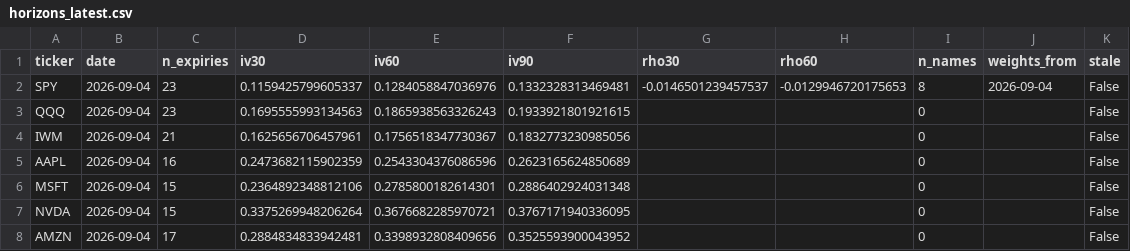
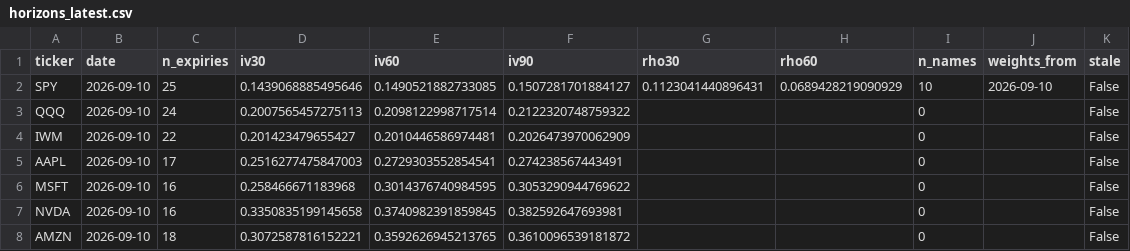
Before and after one commit to kelvinhe724/quant-projects, a CSV file: options-collector/reports/horizons_latest.csv, drawn as a sheet; only a part is shown; the diff covers the shown part only.

```diff
--- a/options-collector/reports/horizons_latest.csv
+++ b/options-collector/reports/horizons_latest.csv
@@ -1,8 +1,8 @@
 ticker,date,n_expiries,iv30,iv60,iv90,rho30,rho60,n_names,weights_from,stale
-SPY,2026-09-04,23,0.1159425799605337,0.1284058847036976,0.1332328313469481,-0.0146501239457537,-0.0129946720175653,8,2026-09-04,False
-QQQ,2026-09-04,23,0.1695555993134563,0.1865938563326243,0.1933921801921615,,,0,,False
-IWM,2026-09-04,21,0.1625656706457961,0.1756518347730367,0.1832773230985056,,,0,,False
-AAPL,2026-09-04,16,0.2473682115902359,0.2543304376086596,0.2623165624850689,,,0,,False
-MSFT,2026-09-04,15,0.2364892348812106,0.2785800182614301,0.2886402924031348,,,0,,False
-NVDA,2026-09-04,15,0.3375269948206264,0.3676682285970721,0.3767171940336095,,,0,,False
-AMZN,2026-09-04,17,0.2884834833942481,0.3398932808409656,0.3525593900043952,,,0,,False
+SPY,2026-09-10,25,0.1439068885495646,0.1490521882733085,0.1507281701884127,0.1123041440896431,0.0689428219090929,10,2026-09-10,False
+QQQ,2026-09-10,24,0.2007565457275113,0.2098122998717514,0.2122320748759322,,,0,,False
+IWM,2026-09-10,22,0.201423479655427,0.2010446586974481,0.2026473970062909,,,0,,False
+AAPL,2026-09-10,17,0.2516277475847003,0.2729303552854541,0.274238567443491,,,0,,False
+MSFT,2026-09-10,16,0.258466671183968,0.3014376740984595,0.3053290944769622,,,0,,False
+NVDA,2026-09-10,16,0.3350835199145658,0.3740982391859845,0.382592647693981,,,0,,False
+AMZN,2026-09-10,18,0.3072587816152221,0.3592626945213765,0.3610096539181872,,,0,,False
```
Also changed, not shown: 2 added rows and 20 edited cells elsewhere in this file, options-collector/reports/atm_by_expiry.csv, 21 other files.
